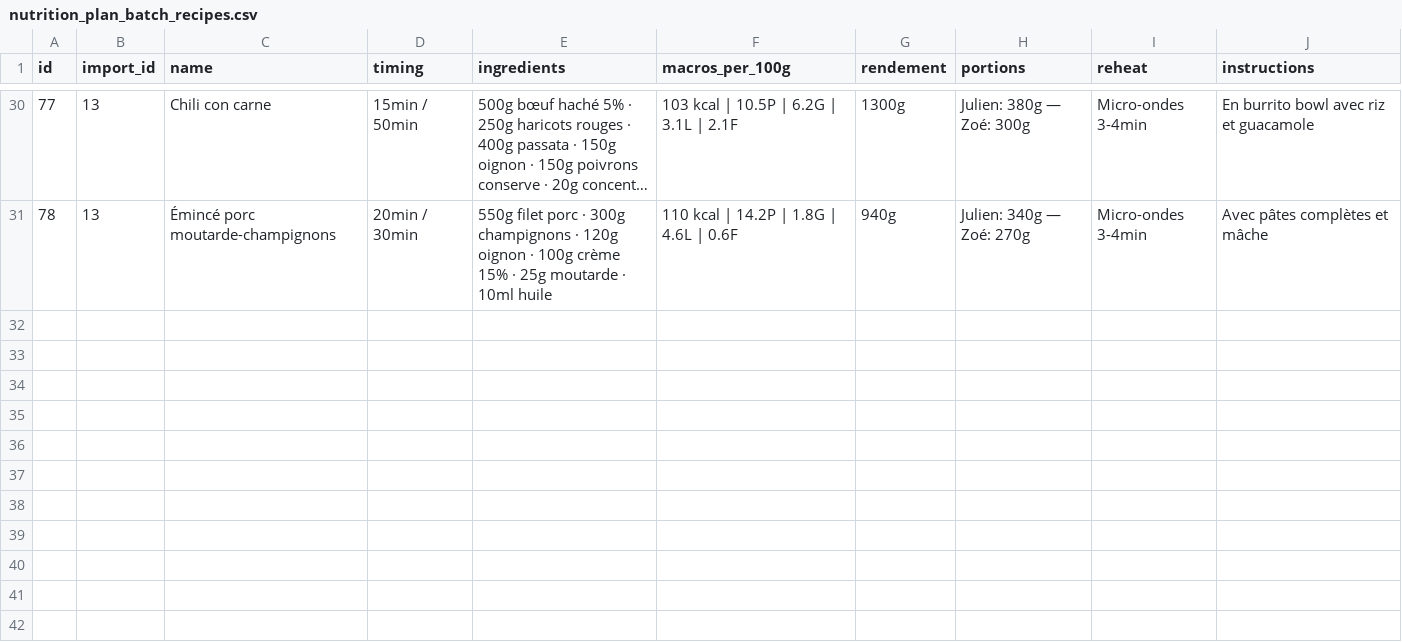
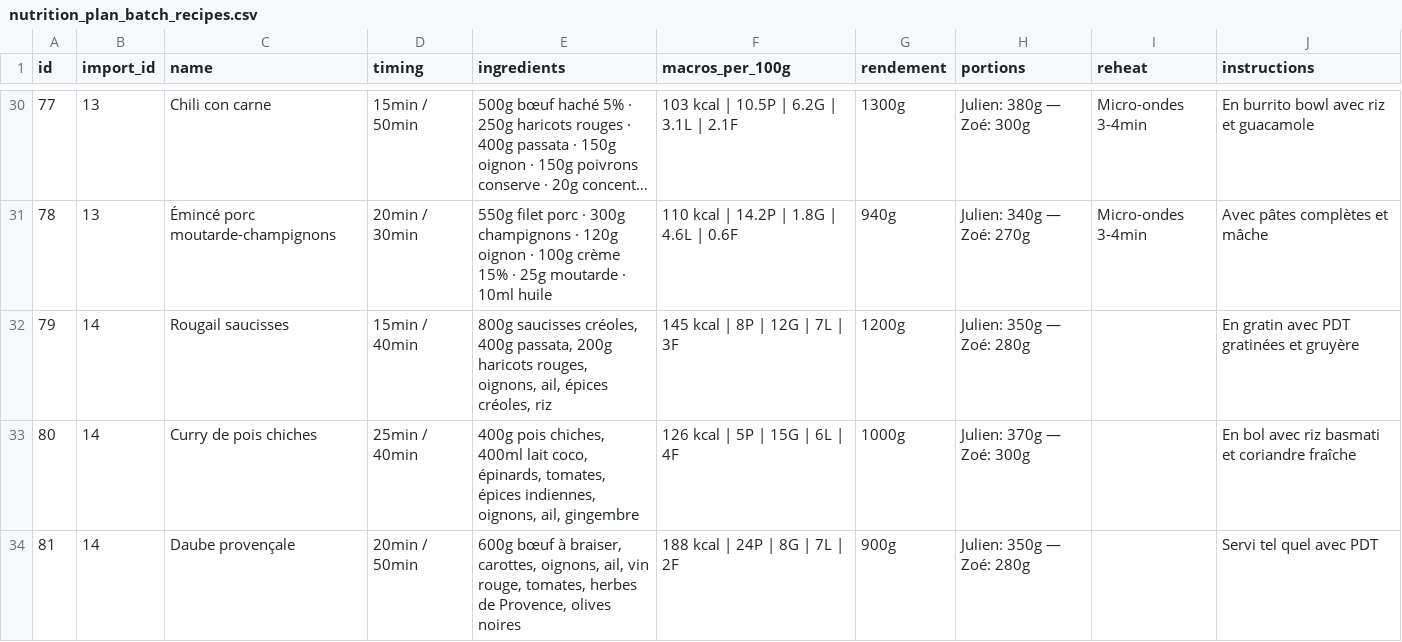
Before and after one commit to MiyasaKi09/garde-manger-app, a CSV file: supabase/exports/latest/csv/nutrition_plan_batch_recipes.csv, drawn as a sheet; only a part is shown, gaps mark what is left out; long unchanged cells end in …; the diff names each change by its address in the sheet, - before the commit and + after, or states it on an @@ line.

```diff
--- a/supabase/exports/latest/csv/nutrition_plan_batch_recipes.csv
+++ b/supabase/exports/latest/csv/nutrition_plan_batch_recipes.csv
+row 32: 79 | 14 | Rougail saucisses | 15min / 40min | 800g saucisses créoles, 400g passata, 200g haricots rouges, oignons, ail, épices créoles, riz | 145 kcal | 8P | 12G | 7L | 3F | 1200g | Julien: 350g — Zoé: 280g |  | En gratin avec PDT gratinées et gruyère
+row 33: 80 | 14 | Curry de pois chiches | 25min / 40min | 400g pois chiches, 400ml lait coco, épinards, tomates, épices indiennes, oignons, ail, gingembre | 126 kcal | 5P | 15G | 6L | 4F | 1000g | Julien: 370g — Zoé: 300g |  | En bol avec riz basmati et coriandre fraîche
+row 34: 81 | 14 | Daube provençale | 20min / 50min | 600g bœuf à braiser, carottes, oignons, ail, vin rouge, tomates, herbes de Provence, olives noires | 188 kcal | 24P | 8G | 7L | 2F | 900g | Julien: 350g — Zoé: 280g |  | Servi tel quel avec PDT
```
Also changed, not shown: supabase/exports/latest/csv/nutrition_plan_daily_totals.csv, supabase/exports/latest/csv/nutrition_plan_prep_tasks.csv, 6 other files.
